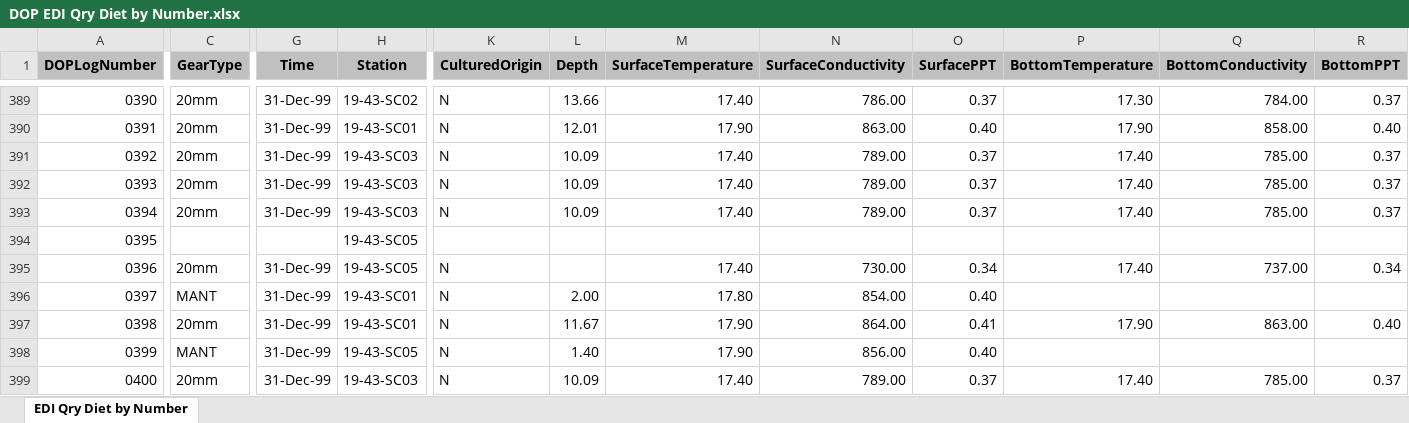
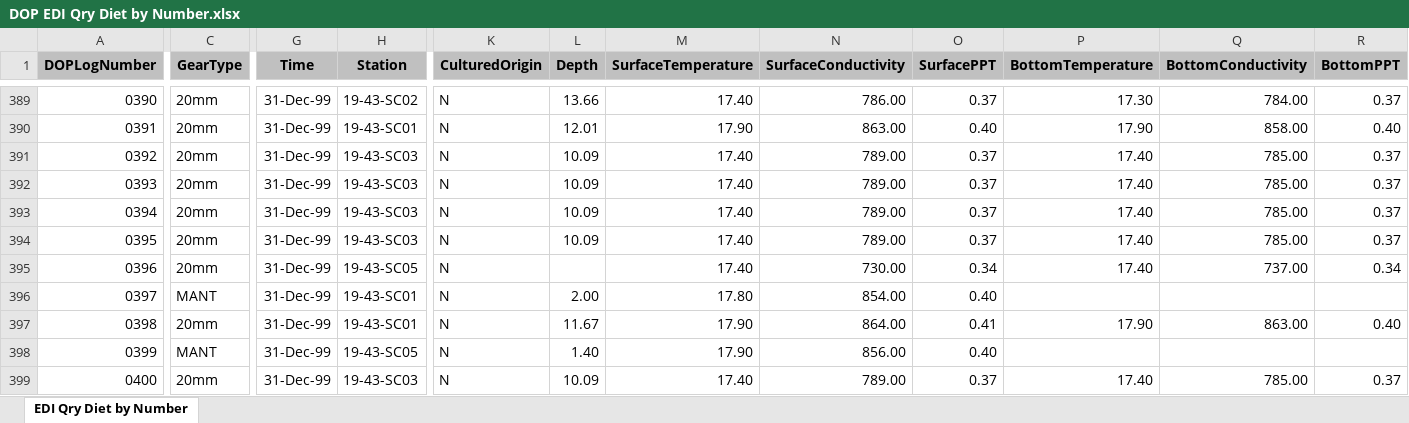
Before and after one commit to christinaburdi/Diet-Data-EDI, an Excel workbook: Data for R/DOP/DOP EDI Qry Diet by Number.xlsx, sheet EDI Qry Diet by Number, drawn as a sheet; only a part is shown, gaps mark what is left out; values as stored, in another font and other column widths than the file's, no borders; the diff covers the shown part only; the diff names each change by its address in the sheet, - before the commit and + after, or states it on an @@ line.

Commit message:
fixing error in prey lengths csv for unid larval shrimp and database errors

```diff
--- a/Data for R/DOP/DOP EDI Qry Diet by Number.xlsx (sheet EDI Qry Diet by Number)
+++ b/Data for R/DOP/DOP EDI Qry Diet by Number.xlsx (sheet EDI Qry Diet by Number)
-C394 (GearType): (empty)
+C394 (GearType): 20mm
-G394 (Time): (empty)
+G394 (Time): 31-Dec-99
-H394 (Station): 19-43-SC05
+H394 (Station): 19-43-SC03
-K394 (CulturedOrigin): (empty)
+K394 (CulturedOrigin): N
-L394 (Depth): (empty)
+L394 (Depth): 10.09
-M394 (SurfaceTemperature): (empty)
+M394 (SurfaceTemperature): 17.40
-N394 (SurfaceConductivity): (empty)
+N394 (SurfaceConductivity): 789.00
-O394 (SurfacePPT): (empty)
+O394 (SurfacePPT): 0.37
-P394 (BottomTemperature): (empty)
+P394 (BottomTemperature): 17.40
-Q394 (BottomConductivity): (empty)
+Q394 (BottomConductivity): 785.00
-R394 (BottomPPT): (empty)
+R394 (BottomPPT): 0.37
```
Also changed, not shown: 2 edited cells elsewhere in this sheet, Data for R/DOP/DOP EDI Qry_Presence_Absence Categories to Post.xlsx, 6 other files.
